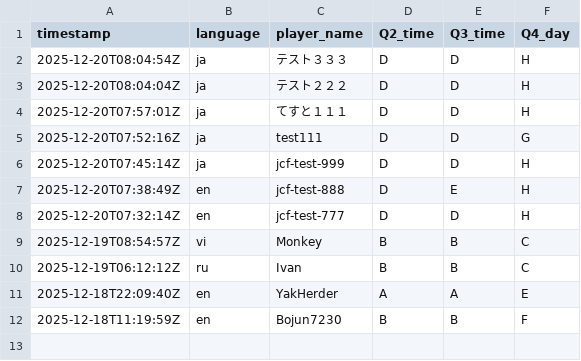
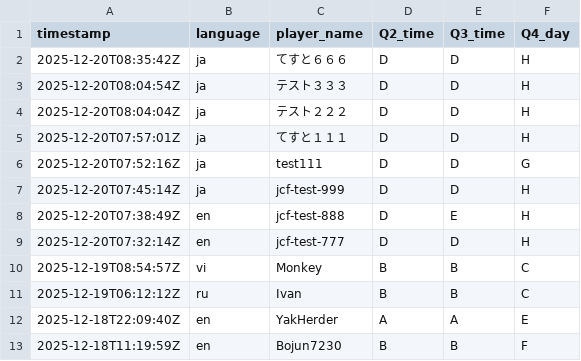
Before and after one commit to aoz-jcf-1165/TSC-event-survey-web-2025.12, a CSV file: data/survey.csv, drawn as a sheet.

```diff
--- a/data/survey.csv
+++ b/data/survey.csv
@@ -1,2 +1,3 @@
 timestamp,language,player_name,Q2_time,Q3_time,Q4_day
+2025-12-20T08:35:42Z,ja,てすと６６６,D,D,H
 2025-12-20T08:04:54Z,ja,テスト３３３,D,D,H
```
